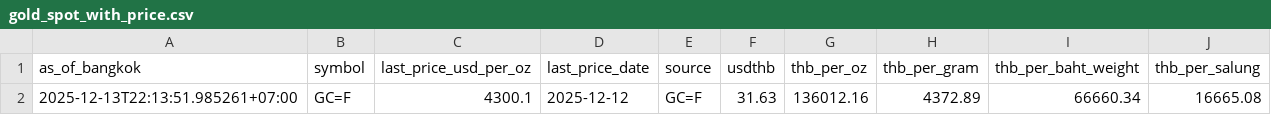
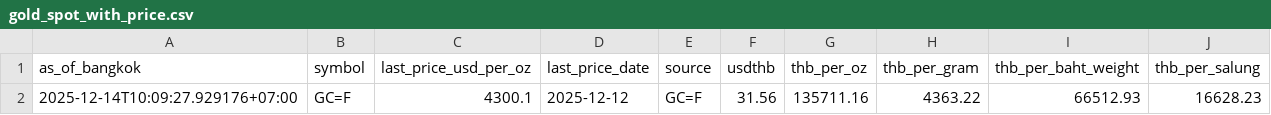
Before and after one commit to babeltechdev/thai-stock-data, a CSV file: gold_spot_with_price.csv, drawn as a sheet; removed rows and columns are numbered as before the commit, all else as after; the diff names each change by its address in the sheet, - before the commit and + after, or states it on an @@ line.

```diff
--- a/gold_spot_with_price.csv
+++ b/gold_spot_with_price.csv
-row 2: 2025-12-13T22:13:51.985261+07:00 | GC=F | 4300.1 | 2025-12-12 | GC=F | 31.63 | 136012.16 | 4372.89 | 66660.34 | 16665.08
+row 2: 2025-12-14T10:09:27.929176+07:00 | GC=F | 4300.1 | 2025-12-12 | GC=F | 31.56 | 135711.16 | 4363.22 | 66512.93 | 16628.23
```
Also changed, not shown: consensus_targets_TH.csv, consensus_targets_US.csv, 3 other files.
